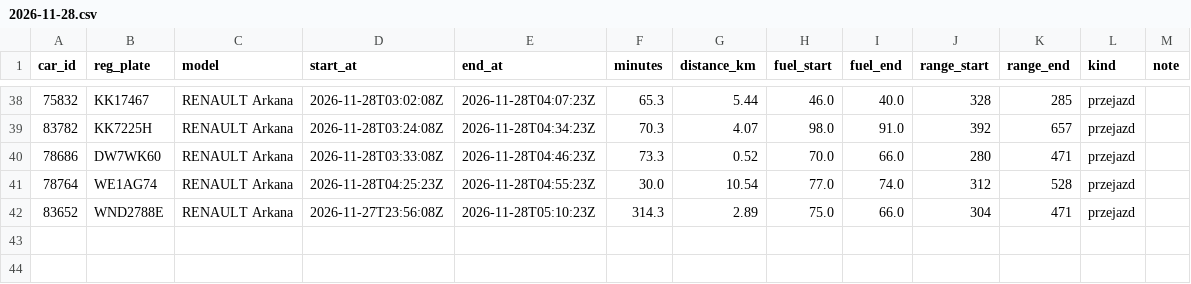
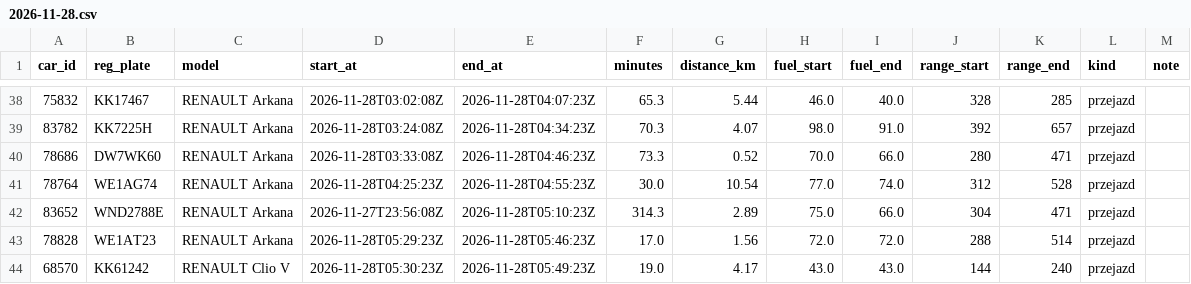
Before and after one commit to szymonslazak-rgb/traficar-warszawa, a CSV file: data/trips/2026-11-28.csv, drawn as a sheet; only a part is shown, gaps mark what is left out.

```diff
--- a/data/trips/2026-11-28.csv
+++ b/data/trips/2026-11-28.csv
@@ -42 +42,3 @@ car_id,reg_plate,model,start_at,end_at,minutes,distance_km,fuel_start,fuel_end,r
 83652,WND2788E,RENAULT Arkana,2026-11-27T23:56:08Z,2026-11-28T05:10:23Z,314.3,2.89,75.0,66.0,304,471,przejazd,
+78828,WE1AT23,RENAULT Arkana,2026-11-28T05:29:23Z,2026-11-28T05:46:23Z,17.0,1.56,72.0,72.0,288,514,przejazd,
+68570,KK61242,RENAULT Clio V,2026-11-28T05:30:23Z,2026-11-28T05:49:23Z,19.0,4.17,43.0,43.0,144,240,przejazd,
```
Also changed, not shown: data/reads/2026-11-28.csv, 4 other files.
